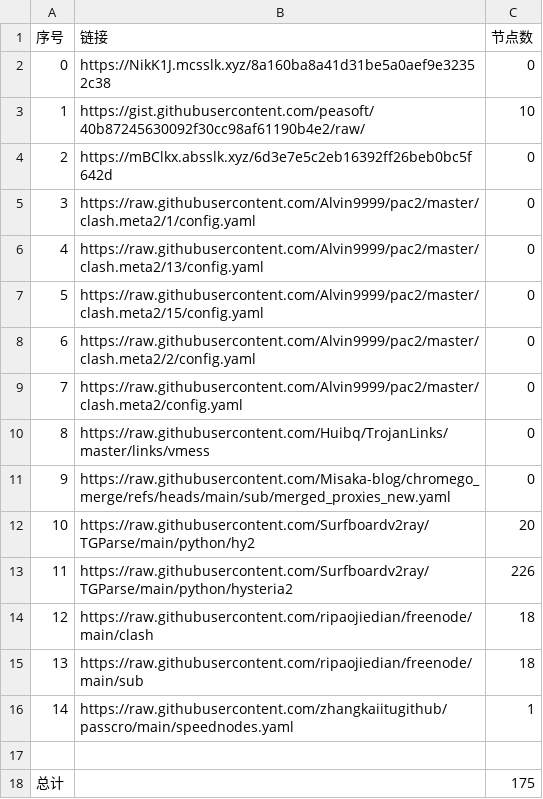
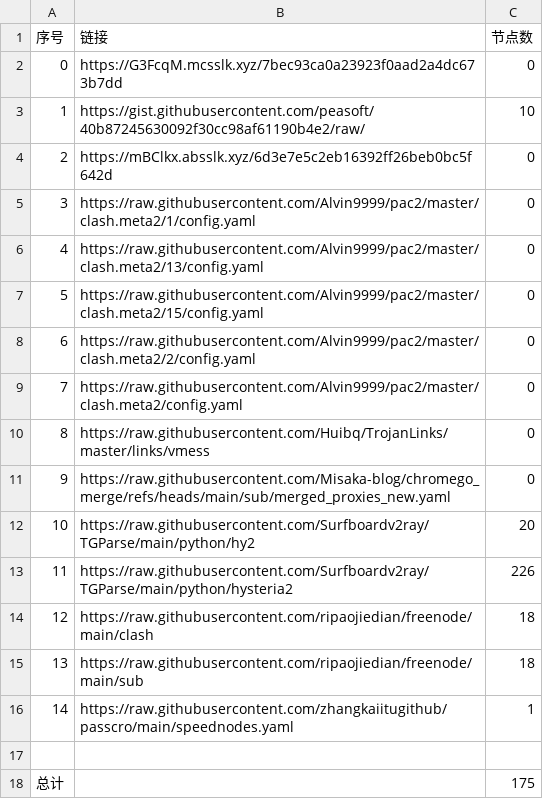
Before and after one commit to jccm66/NoMoreWalls, a CSV file: list_result.csv, drawn as a sheet.

```diff
--- a/list_result.csv
+++ b/list_result.csv
@@ -1,3 +1,3 @@
 序号,链接,节点数
-0,https://NikK1J.mcsslk.xyz/8a160ba8a41d31be5a0aef9e32352c38,0
+0,https://G3FcqM.mcsslk.xyz/7bec93ca0a23923f0aad2a4dc673b7dd,0
 1,https://gist.githubusercontent.com/peasoft/40b87245630092f30cc98af61190b4e2/raw/,10
```
Also changed, not shown: 3 other files.
